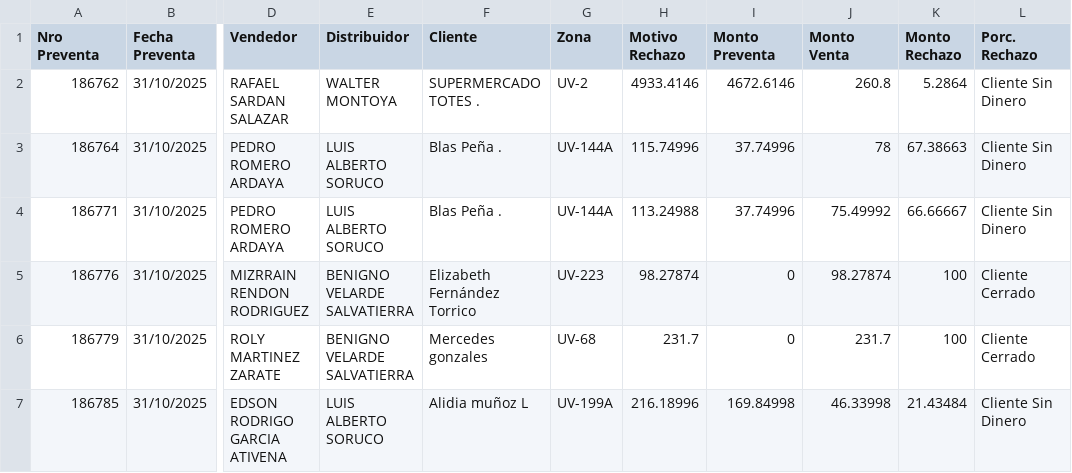
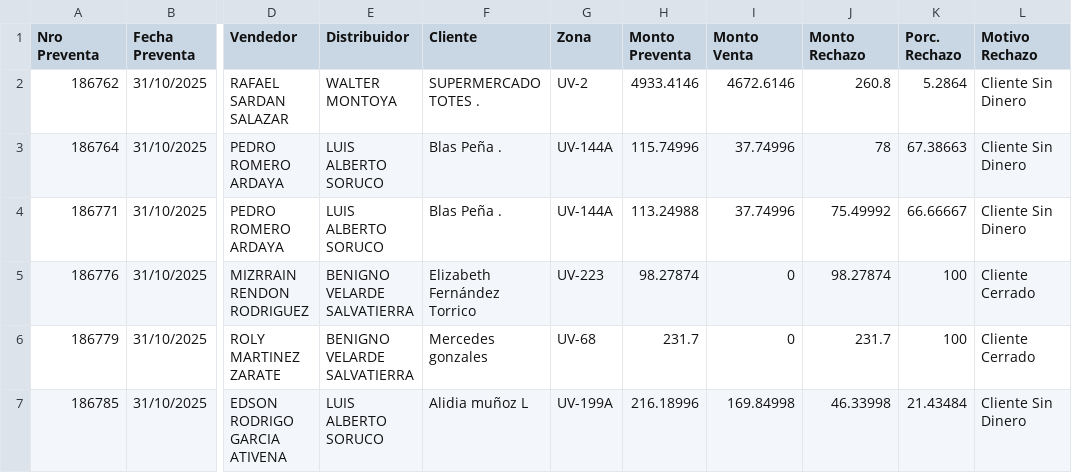
Before and after one commit to luispabloln/dashboard_ventas, a CSV file: rebotes.csv, drawn as a sheet; only a part is shown, gaps mark what is left out; the diff names each change by its address in the sheet, - before the commit and + after, or states it on an @@ line.

Commit message:
Add files via upload

```diff
--- a/rebotes.csv
+++ b/rebotes.csv
-H1: Motivo Rechazo
+H1: Monto Preventa
-I1: Monto Preventa
+I1: Monto Venta
-J1: Monto Venta
+J1: Monto Rechazo
-K1: Monto Rechazo
+K1: Porc. Rechazo
-L1: Porc. Rechazo
+L1: Motivo Rechazo
```
